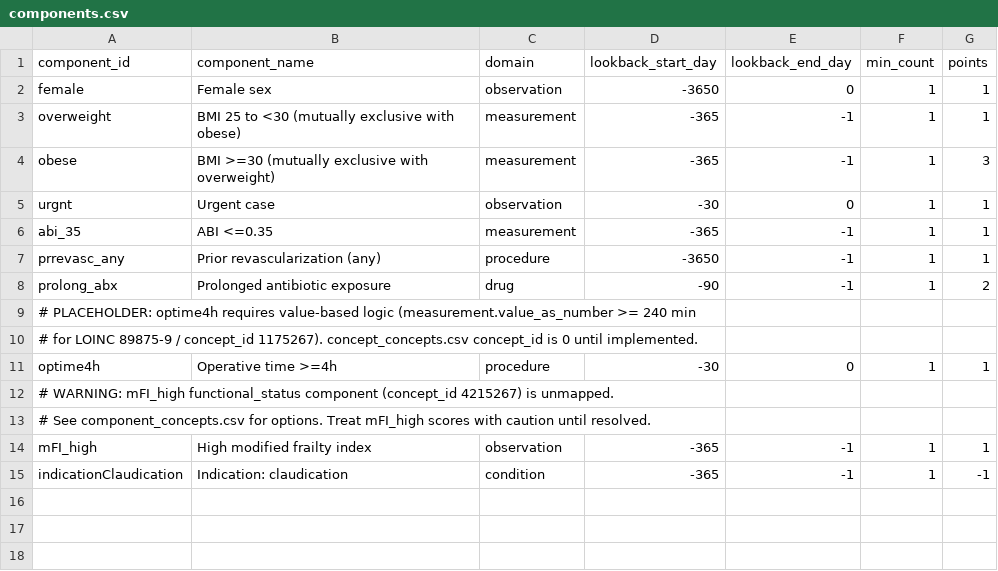
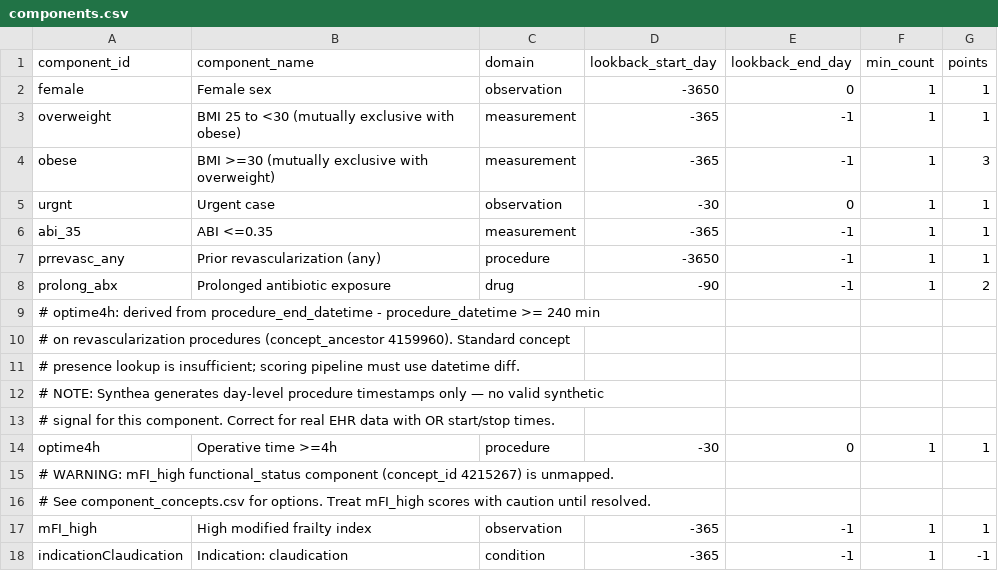
Before and after one commit to Duke-Vascular-Informatics/synthea-omop-template, a CSV file: risk_score/components.csv, drawn as a sheet.

```diff
--- a/risk_score/components.csv
+++ b/risk_score/components.csv
@@ -8,4 +8,7 @@ prrevasc_any,Prior revascularization (any),procedure,-3650,-1,1,1
 prolong_abx,Prolonged antibiotic exposure,drug,-90,-1,1,2
-# PLACEHOLDER: optime4h requires value-based logic (measurement.value_as_number >= 240 min
-# for LOINC 89875-9 / concept_id 1175267). concept_concepts.csv concept_id is 0 until implemented.
+# optime4h: derived from procedure_end_datetime - procedure_datetime >= 240 min
+# on revascularization procedures (concept_ancestor 4159960). Standard concept
+# presence lookup is insufficient; scoring pipeline must use datetime diff.
+# NOTE: Synthea generates day-level procedure timestamps only — no valid synthetic
+# signal for this component. Correct for real EHR data with OR start/stop times.
 optime4h,Operative time >=4h,procedure,-30,0,1,1
```
Also changed, not shown: risk_score/component_concepts.csv, 1 other file.
